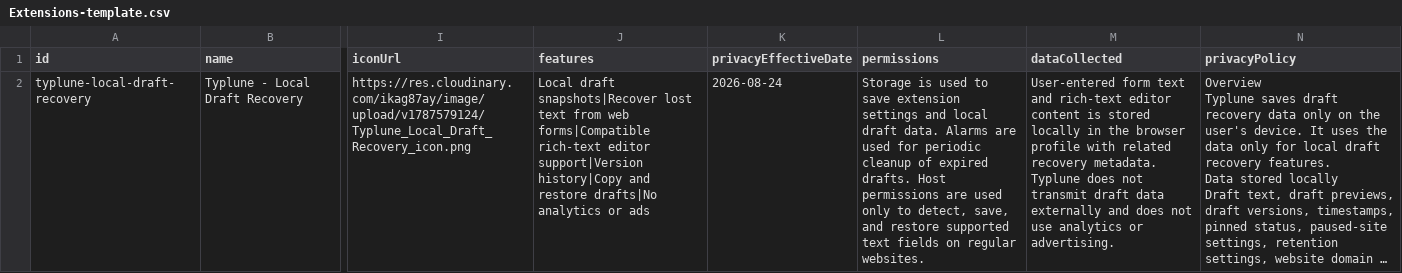
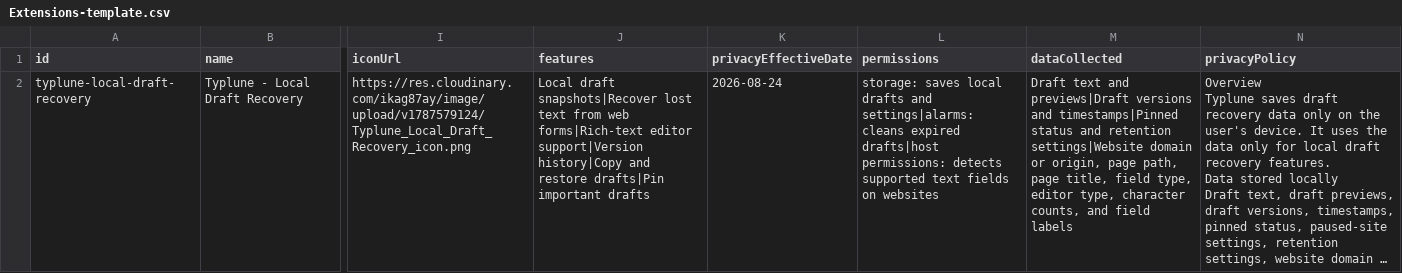
Before and after one commit to DaxAPro/YonalStudio, a CSV file: Extensions-template.csv, drawn as a sheet; only a part is shown, gaps mark what is left out; long unchanged cells end in …; the diff names each change by its address in the sheet, - before the commit and + after, or states it on an @@ line.

Commit message:
Clean privacy details layout

```diff
--- a/Extensions-template.csv
+++ b/Extensions-template.csv
-J2 (features): …from web forms|Compatible rich-text editor support|Version history|Copy and restore drafts|No analytics or ads
+J2 (features): …from web forms|Rich-text editor support|Version history|Copy and restore drafts|Pin important drafts
-L2 (permissions): Storage is used to save extension settings and local draft data. Alarms are used for periodic cleanup of expired drafts. Host permissions are used only to detect, save, and restore supported text fields on regular websites.
+L2 (permissions): storage: saves local drafts and settings|alarms: cleans expired drafts|host permissions: detects supported text fields on websites
-M2 (dataCollected): User-entered form text and rich-text editor content is stored locally in the browser profile with related recovery metadata. Typlune does not transmit draft data externally and does not use analytics or advertising.
+M2 (dataCollected): Draft text and previews|Draft versions and timestamps|Pinned status and retention settings|Website domain or origin, page path, page title, field type, editor type, character counts, and field labels
```
Also changed, not shown: 3 other files.
